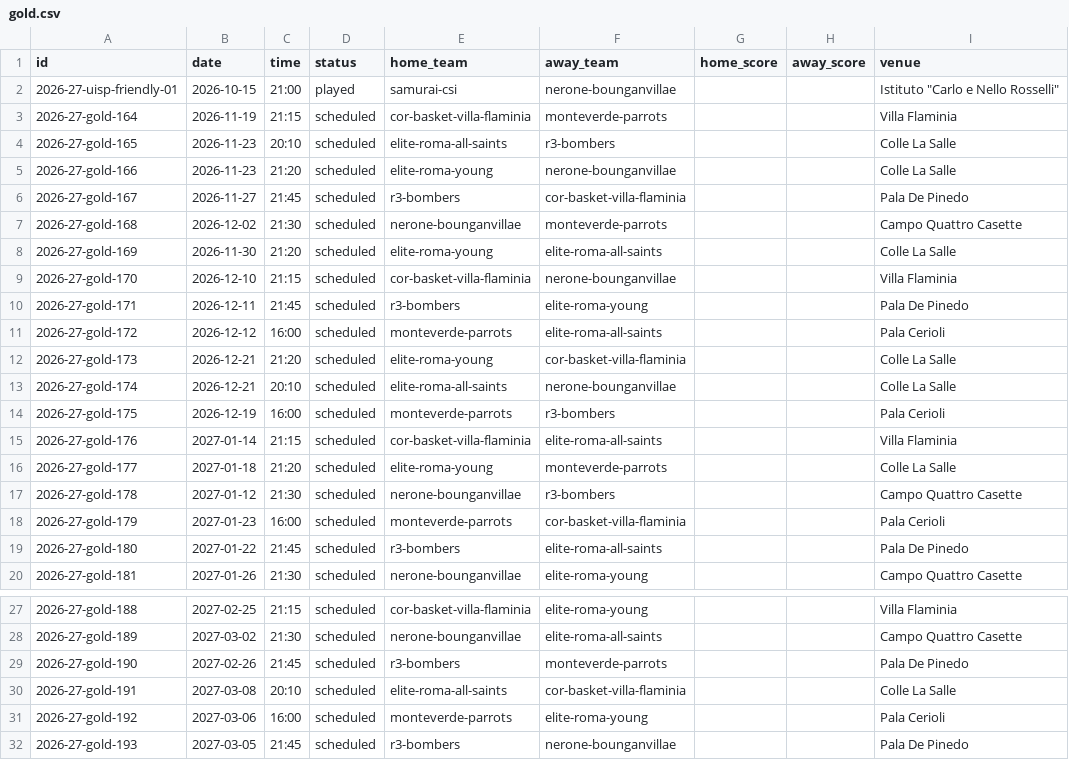
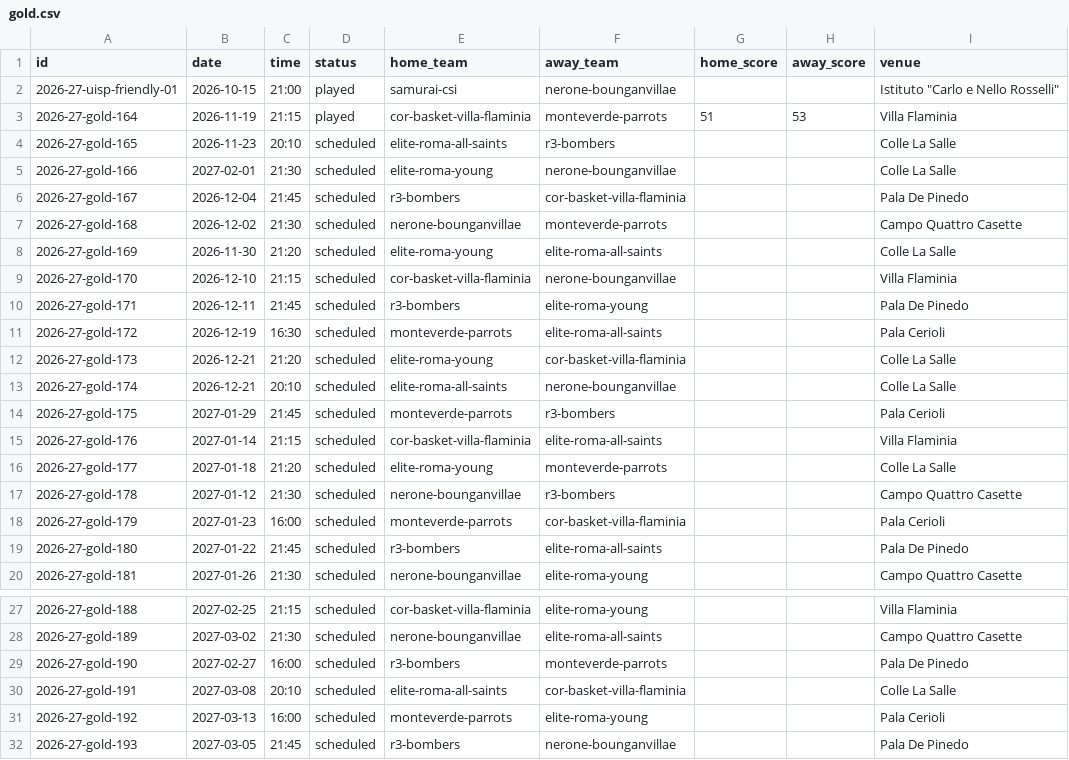
Before and after one commit to neronebasket/neronebasket.github.io, a CSV file: site/data/games/2026-27/gold.csv, drawn as a sheet; only a part is shown, gaps mark what is left out; the diff names each change by its address in the sheet, - before the commit and + after, or states it on an @@ line.

Commit message:
Aggiorna calendario Gold

```diff
--- a/site/data/games/2026-27/gold.csv
+++ b/site/data/games/2026-27/gold.csv
-D3 (status): scheduled
+D3 (status): played
-G3 (home_score): (empty)
+G3 (home_score): 51
-H3 (away_score): (empty)
+H3 (away_score): 53
-B5 (date): 2026-11-23
+B5 (date): 2027-02-01
-C5 (time): 21:20
+C5 (time): 21:30
-B6 (date): 2026-11-27
+B6 (date): 2026-12-04
-B11 (date): 2026-12-12
+B11 (date): 2026-12-19
-C11 (time): 16:00
+C11 (time): 16:30
-B14 (date): 2026-12-19
+B14 (date): 2027-01-29
-C14 (time): 16:00
+C14 (time): 21:45
-B29 (date): 2027-02-26
+B29 (date): 2027-02-27
-C29 (time): 21:45
+C29 (time): 16:00
-B31 (date): 2027-03-06
+B31 (date): 2027-03-13
```
Also changed, not shown: 2 other files.
